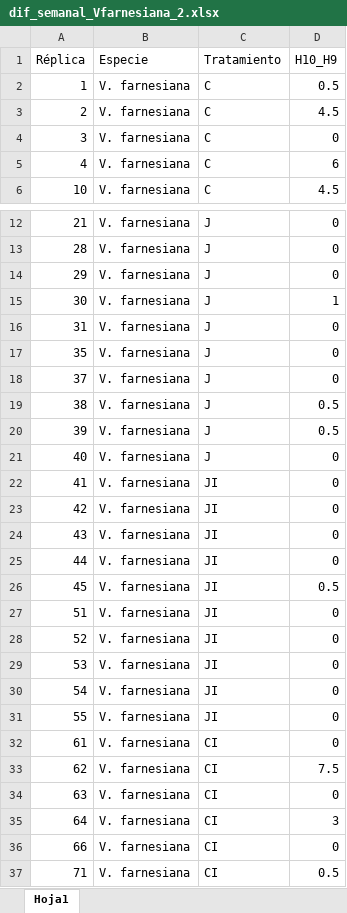
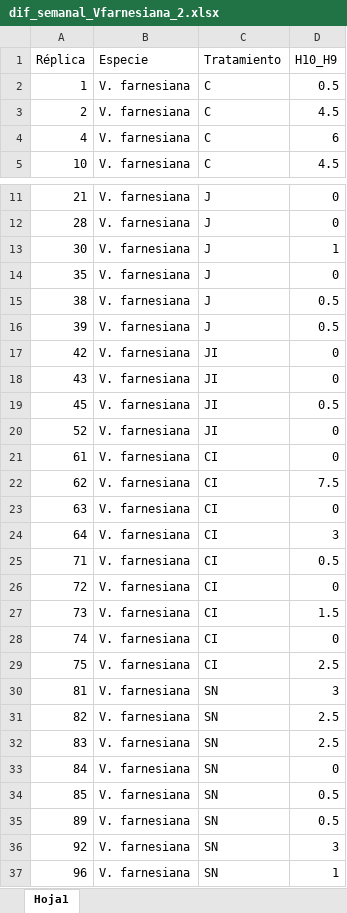
Before and after one commit to SantiagoFRT/MCD, an Excel workbook: SEGUNDO_SEMESTRE/Estadistica/FernandaNunez/dif_semanal_Vfarnesiana_2.xlsx, sheet Hoja1, drawn as a sheet; only a part is shown, gaps mark what is left out; the shorter side is filled out with more unchanged rows; values as stored, in another font and other column widths than the file's, no borders; the diff names each change by its address in the sheet, - before the commit and + after, or states it on an @@ line.

```diff
--- a/SEGUNDO_SEMESTRE/Estadistica/FernandaNunez/dif_semanal_Vfarnesiana_2.xlsx (sheet Hoja1)
+++ b/SEGUNDO_SEMESTRE/Estadistica/FernandaNunez/dif_semanal_Vfarnesiana_2.xlsx (sheet Hoja1)
-row 4: 3 | V. farnesiana | C | 0
-row 14: 29 | V. farnesiana | J | 0
-row 16: 31 | V. farnesiana | J | 0
-row 18: 37 | V. farnesiana | J | 0
-row 21: 40 | V. farnesiana | J | 0
-row 22: 41 | V. farnesiana | JI | 0
-row 25: 44 | V. farnesiana | JI | 0
-row 27: 51 | V. farnesiana | JI | 0
-row 29: 53 | V. farnesiana | JI | 0
-row 30: 54 | V. farnesiana | JI | 0
-row 31: 55 | V. farnesiana | JI | 0
-row 36: 66 | V. farnesiana | CI | 0
```
Also changed, not shown: SEGUNDO_SEMESTRE/Estadistica/FernandaNunez/dif_semanal_rcommunis_2.xlsx, 2 other files.
